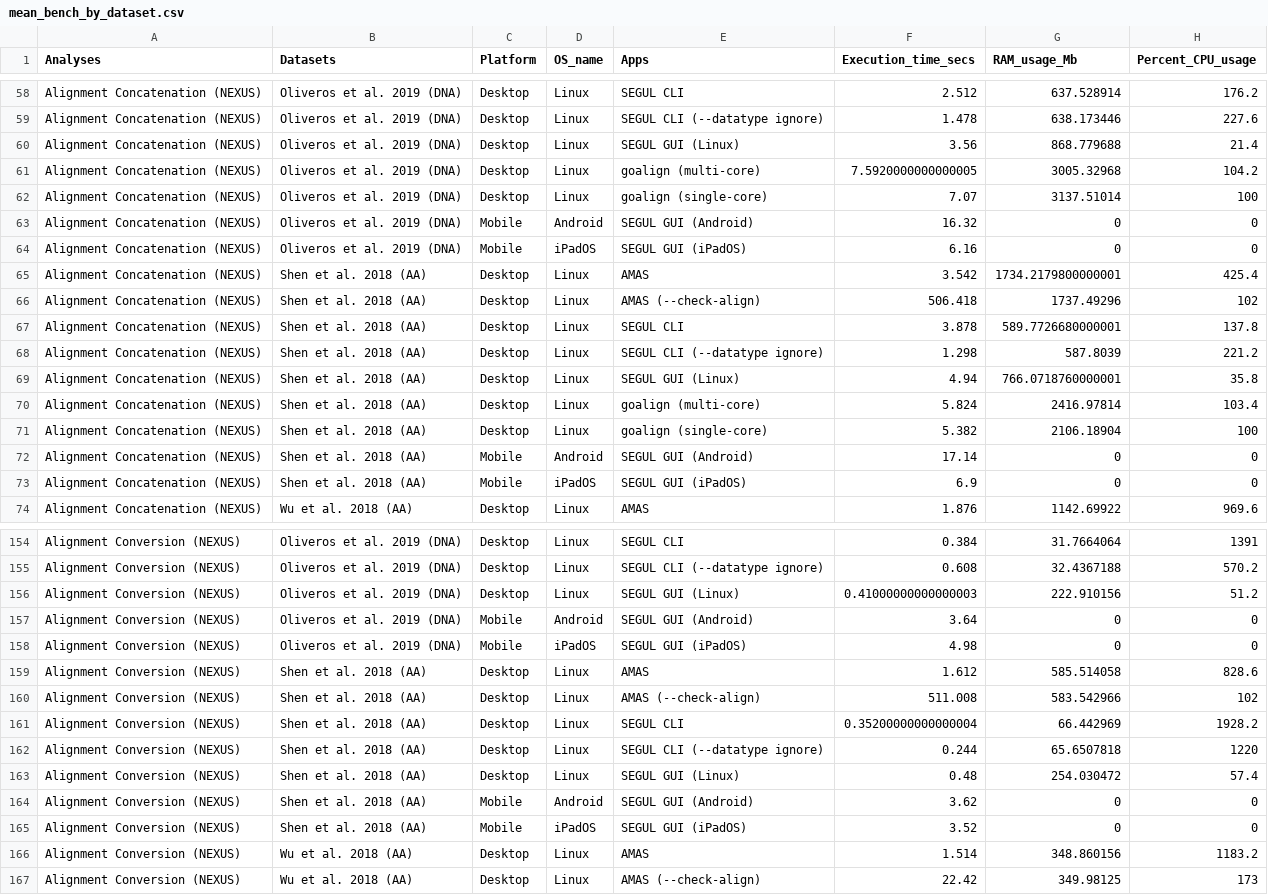
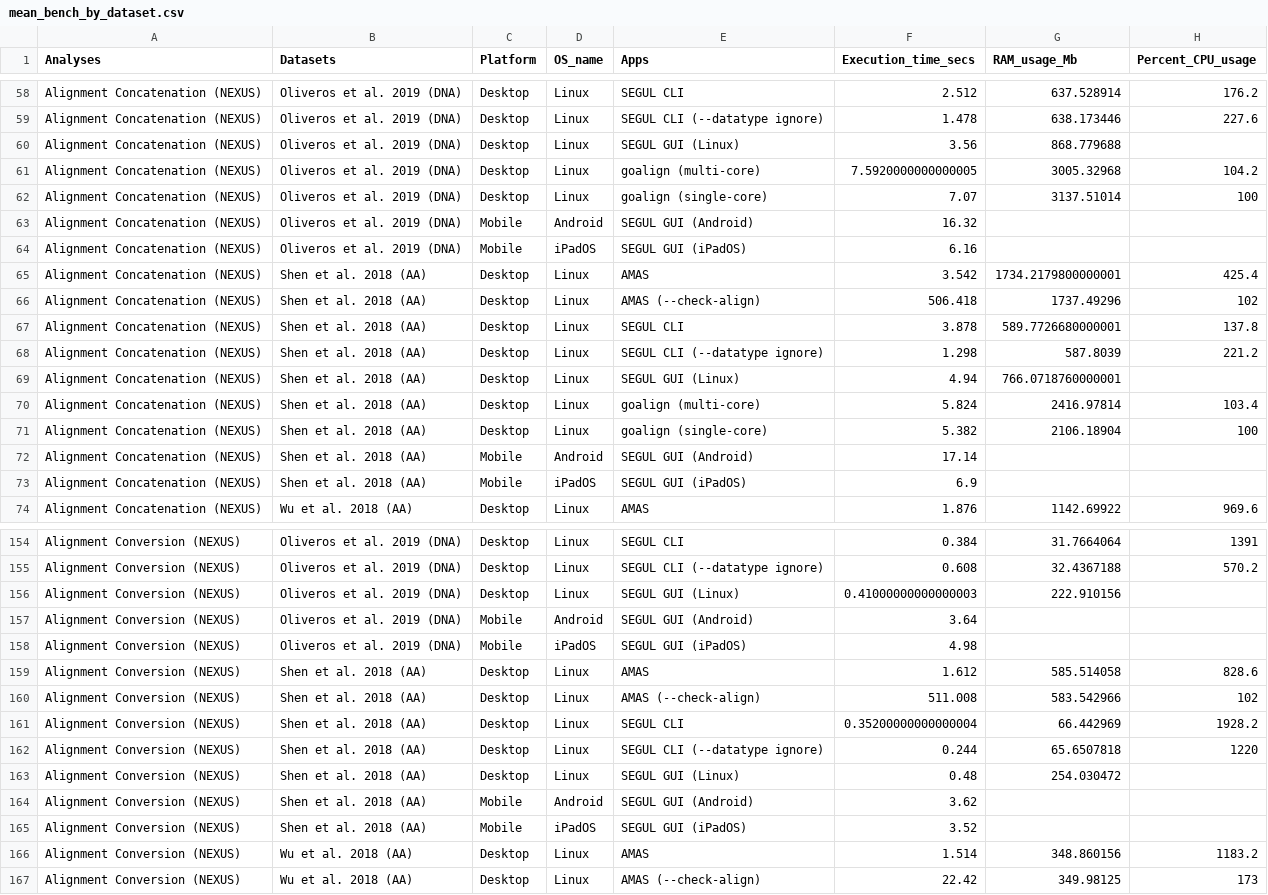
Before and after one commit to hhandika/segul-bench, a CSV file: results/mean_bench_by_dataset.csv, drawn as a sheet; only a part is shown, gaps mark what is left out; the diff covers the shown part only.

```diff
--- a/results/mean_bench_by_dataset.csv
+++ b/results/mean_bench_by_dataset.csv
@@ -59,7 +59,7 @@ Alignment Concatenation (NEXUS),Oliveros et al. 2019 (DNA),Desktop,Linux,SEGUL C
 Alignment Concatenation (NEXUS),Oliveros et al. 2019 (DNA),Desktop,Linux,SEGUL CLI (--datatype ignore),1.478,638.173446,227.6
-Alignment Concatenation (NEXUS),Oliveros et al. 2019 (DNA),Desktop,Linux,SEGUL GUI (Linux),3.56,868.779688,21.4
+Alignment Concatenation (NEXUS),Oliveros et al. 2019 (DNA),Desktop,Linux,SEGUL GUI (Linux),3.56,868.779688,
 Alignment Concatenation (NEXUS),Oliveros et al. 2019 (DNA),Desktop,Linux,goalign (multi-core),7.5920000000000005,3005.32968,104.2
 Alignment Concatenation (NEXUS),Oliveros et al. 2019 (DNA),Desktop,Linux,goalign (single-core),7.07,3137.51014,100
-Alignment Concatenation (NEXUS),Oliveros et al. 2019 (DNA),Mobile,Android,SEGUL GUI (Android),16.32,0,0
-Alignment Concatenation (NEXUS),Oliveros et al. 2019 (DNA),Mobile,iPadOS,SEGUL GUI (iPadOS),6.16,0,0
+Alignment Concatenation (NEXUS),Oliveros et al. 2019 (DNA),Mobile,Android,SEGUL GUI (Android),16.32,,
+Alignment Concatenation (NEXUS),Oliveros et al. 2019 (DNA),Mobile,iPadOS,SEGUL GUI (iPadOS),6.16,,
 Alignment Concatenation (NEXUS),Shen et al. 2018 (AA),Desktop,Linux,AMAS,3.542,1734.2179800000001,425.4
@@ -68,7 +68,7 @@ Alignment Concatenation (NEXUS),Shen et al. 2018 (AA),Desktop,Linux,SEGUL CLI,3.
 Alignment Concatenation (NEXUS),Shen et al. 2018 (AA),Desktop,Linux,SEGUL CLI (--datatype ignore),1.298,587.8039,221.2
-Alignment Concatenation (NEXUS),Shen et al. 2018 (AA),Desktop,Linux,SEGUL GUI (Linux),4.94,766.0718760000001,35.8
+Alignment Concatenation (NEXUS),Shen et al. 2018 (AA),Desktop,Linux,SEGUL GUI (Linux),4.94,766.0718760000001,
 Alignment Concatenation (NEXUS),Shen et al. 2018 (AA),Desktop,Linux,goalign (multi-core),5.824,2416.97814,103.4
 Alignment Concatenation (NEXUS),Shen et al. 2018 (AA),Desktop,Linux,goalign (single-core),5.382,2106.18904,100
-Alignment Concatenation (NEXUS),Shen et al. 2018 (AA),Mobile,Android,SEGUL GUI (Android),17.14,0,0
-Alignment Concatenation (NEXUS),Shen et al. 2018 (AA),Mobile,iPadOS,SEGUL GUI (iPadOS),6.9,0,0
+Alignment Concatenation (NEXUS),Shen et al. 2018 (AA),Mobile,Android,SEGUL GUI (Android),17.14,,
+Alignment Concatenation (NEXUS),Shen et al. 2018 (AA),Mobile,iPadOS,SEGUL GUI (iPadOS),6.9,,
 Alignment Concatenation (NEXUS),Wu et al. 2018 (AA),Desktop,Linux,AMAS,1.876,1142.69922,969.6
@@ -155,5 +155,5 @@ Alignment Conversion (NEXUS),Oliveros et al. 2019 (DNA),Desktop,Linux,SEGUL CLI,
 Alignment Conversion (NEXUS),Oliveros et al. 2019 (DNA),Desktop,Linux,SEGUL CLI (--datatype ignore),0.608,32.4367188,570.2
-Alignment Conversion (NEXUS),Oliveros et al. 2019 (DNA),Desktop,Linux,SEGUL GUI (Linux),0.41000000000000003,222.910156,51.2
-Alignment Conversion (NEXUS),Oliveros et al. 2019 (DNA),Mobile,Android,SEGUL GUI (Android),3.64,0,0
-Alignment Conversion (NEXUS),Oliveros et al. 2019 (DNA),Mobile,iPadOS,SEGUL GUI (iPadOS),4.98,0,0
+Alignment Conversion (NEXUS),Oliveros et al. 2019 (DNA),Desktop,Linux,SEGUL GUI (Linux),0.41000000000000003,222.910156,
+Alignment Conversion (NEXUS),Oliveros et al. 2019 (DNA),Mobile,Android,SEGUL GUI (Android),3.64,,
+Alignment Conversion (NEXUS),Oliveros et al. 2019 (DNA),Mobile,iPadOS,SEGUL GUI (iPadOS),4.98,,
 Alignment Conversion (NEXUS),Shen et al. 2018 (AA),Desktop,Linux,AMAS,1.612,585.514058,828.6
@@ -162,5 +162,5 @@ Alignment Conversion (NEXUS),Shen et al. 2018 (AA),Desktop,Linux,SEGUL CLI,0.352
 Alignment Conversion (NEXUS),Shen et al. 2018 (AA),Desktop,Linux,SEGUL CLI (--datatype ignore),0.244,65.6507818,1220
-Alignment Conversion (NEXUS),Shen et al. 2018 (AA),Desktop,Linux,SEGUL GUI (Linux),0.48,254.030472,57.4
-Alignment Conversion (NEXUS),Shen et al. 2018 (AA),Mobile,Android,SEGUL GUI (Android),3.62,0,0
-Alignment Conversion (NEXUS),Shen et al. 2018 (AA),Mobile,iPadOS,SEGUL GUI (iPadOS),3.52,0,0
+Alignment Conversion (NEXUS),Shen et al. 2018 (AA),Desktop,Linux,SEGUL GUI (Linux),0.48,254.030472,
+Alignment Conversion (NEXUS),Shen et al. 2018 (AA),Mobile,Android,SEGUL GUI (Android),3.62,,
+Alignment Conversion (NEXUS),Shen et al. 2018 (AA),Mobile,iPadOS,SEGUL GUI (iPadOS),3.52,,
 Alignment Conversion (NEXUS),Wu et al. 2018 (AA),Desktop,Linux,AMAS,1.514,348.860156,1183.2
```
Also changed, not shown: 31 edited cells elsewhere in this file, results/mean_bench_by_analyses.csv, 5 other files.
